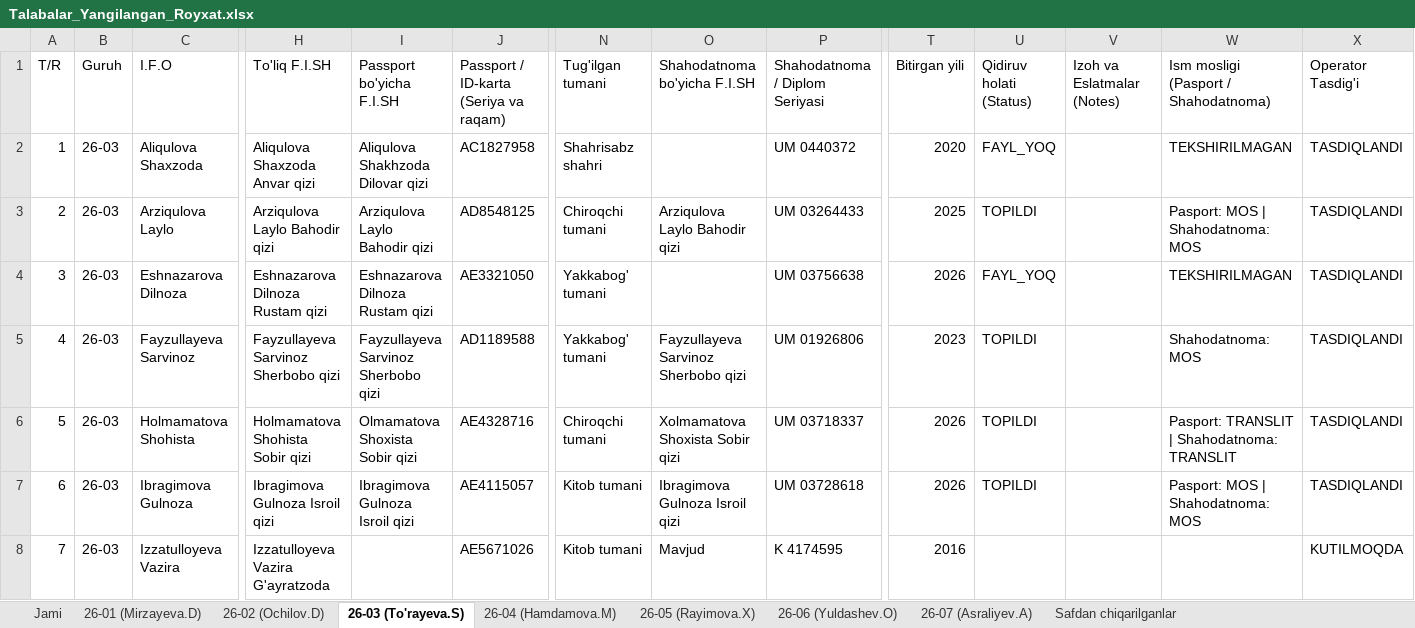
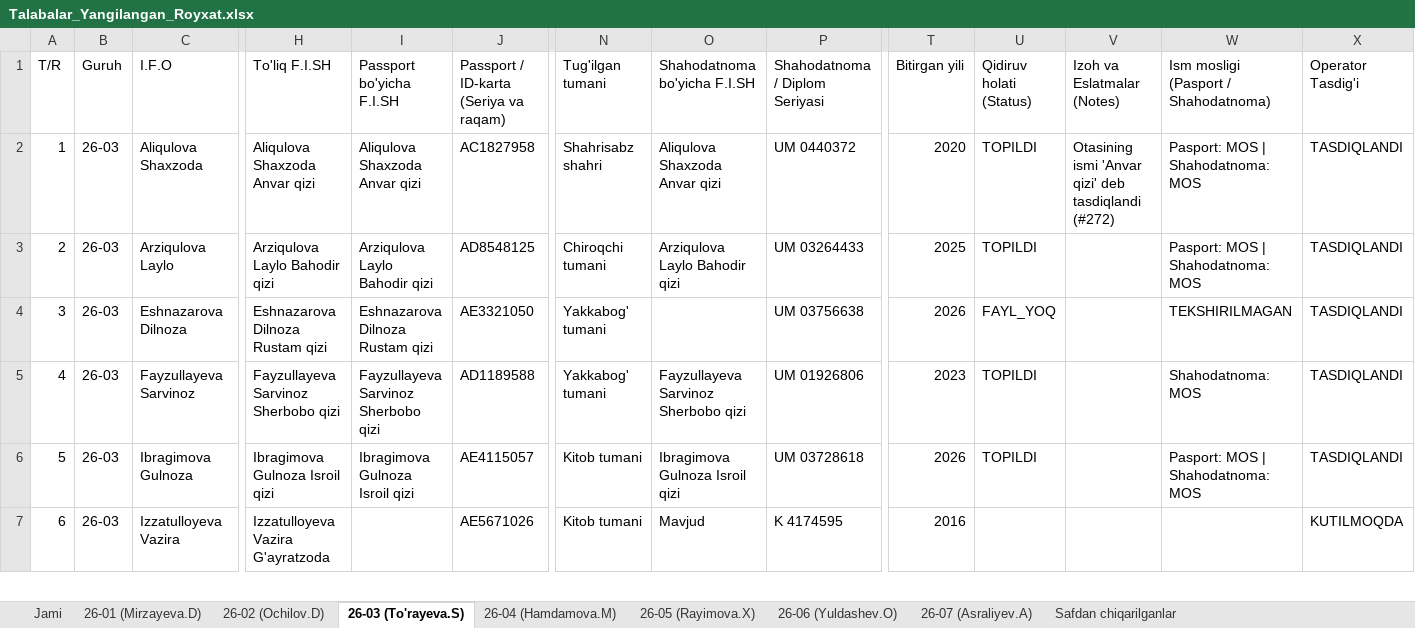
Before and after one commit to ozodbeknapasov007-dotcom/talabalar-jadvali, an Excel workbook: Talabalar_Yangilangan_Royxat.xlsx, sheet 26-03 (To'rayeva.S), drawn as a sheet; only a part is shown, gaps mark what is left out; values as stored, in another font and other column widths than the file's, no cell formats; removed rows and columns are numbered as before the commit, all else as after; rows hold the shown columns only; the diff covers the shown part only; the diff names each change by its address in the sheet, - before the commit and + after, or states it on an @@ line.

Commit message:
Fix all 15 passport/student data discrepancies per audit review

```diff
--- a/Talabalar_Yangilangan_Royxat.xlsx (sheet 26-03 (To'rayeva.S))
+++ b/Talabalar_Yangilangan_Royxat.xlsx (sheet 26-03 (To'rayeva.S))
-I2 (Passport bo'yicha F.I.SH): Aliqulova Shakhzoda Dilovar qizi
+I2 (Passport bo'yicha F.I.SH): Aliqulova Shaxzoda Anvar qizi
-O2 (Shahodatnoma bo'yicha F.I.SH): (empty)
+O2 (Shahodatnoma bo'yicha F.I.SH): Aliqulova Shaxzoda Anvar qizi
-U2 (Qidiruv holati (Status)): FAYL_YOQ
+U2 (Qidiruv holati (Status)): TOPILDI
-V2 (Izoh va Eslatmalar (Notes)): (empty)
+V2 (Izoh va Eslatmalar (Notes)): Otasining ismi 'Anvar qizi' deb tasdiqlandi (#272)
-W2: TEKSHIRILMAGAN
+W2: Pasport: MOS | Shahodatnoma: MOS
-row 6: 5 | 26-03 | Holmamatova Shohista | Holmamatova Shohista Sobir qizi | Olmamatova Shoxista Sobir qizi | AE4328716 | Chiroqchi tumani | Xolmamatova Shoxista Sobir qizi | UM 03718337 | 2026 | TOPILDI |  | Pasport: TRANSLIT | Shahodatnoma: TRANSLIT | TASDIQLANDI
@@ column A (T/R) renumbered between rows 6 and 28 @@
```
Also changed, not shown: 1 added row and 11 edited cells elsewhere in this sheet, sheet Jami, sheet 26-06 (Yuldashev.O), sheet 26-05 (Rayimova.X), sheet 26-02 (Ochilov.D), sheet 26-01 (Mirzayeva.D), sheet 26-07 (Asraliyev.A), 1 more sheet, cell formats, Talabalar_Toliq_Royxati.xlsx, qayta_tekshiruv/Talabalar_Yangilangan_Royxat.xlsx, 19 other files.
